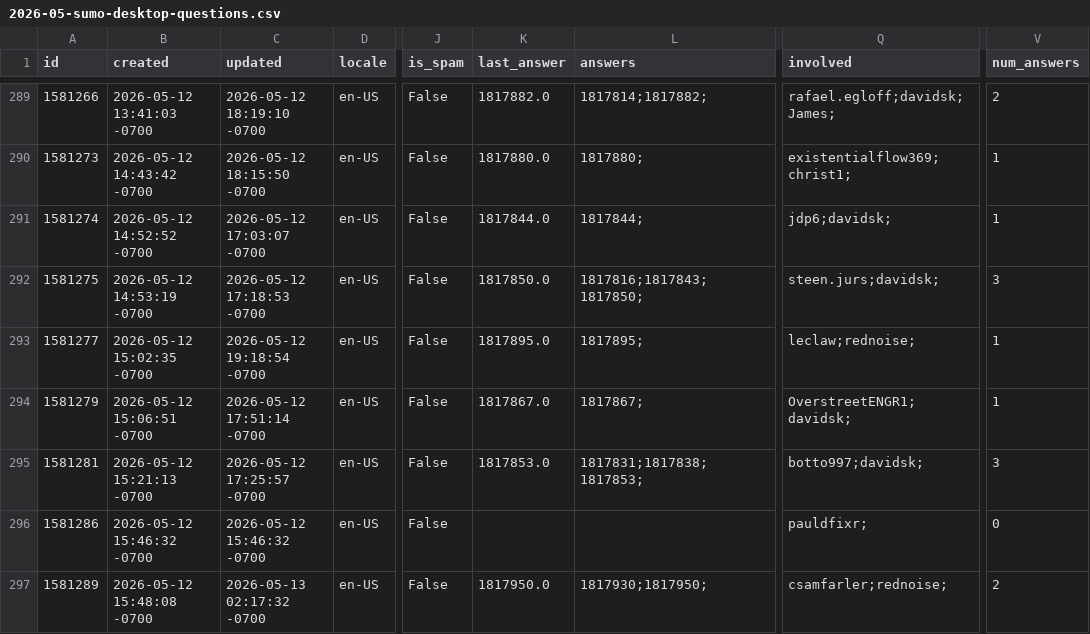
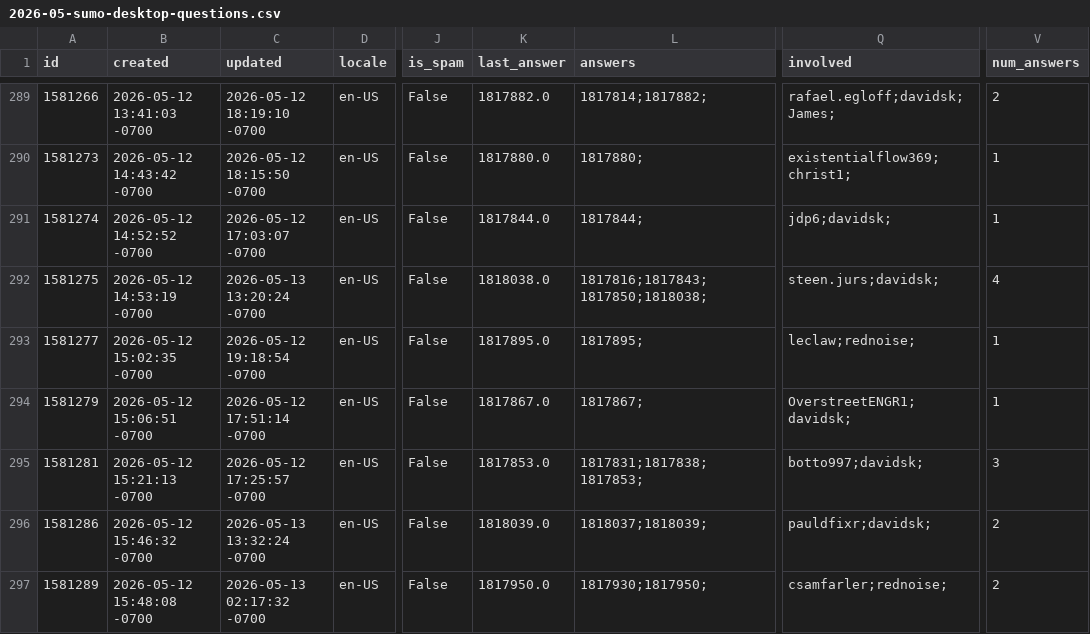
Before and after one commit to thunderbird/thunderbird-desktop-metrics-and-reports, a CSV file: CONCATENATED_FILES/DESKTOP/2026-05-sumo-desktop-questions.csv, drawn as a sheet; only a part is shown, gaps mark what is left out; the diff covers the shown part only; the diff names each change by its address in the sheet, - before the commit and + after, or states it on an @@ line.

```diff
--- a/CONCATENATED_FILES/DESKTOP/2026-05-sumo-desktop-questions.csv
+++ b/CONCATENATED_FILES/DESKTOP/2026-05-sumo-desktop-questions.csv
-C292 (updated): 2026-05-12 17:18:53 -0700
+C292 (updated): 2026-05-13 13:20:24 -0700
-K292 (last_answer): 1817850.0
+K292 (last_answer): 1818038.0
-L292 (answers): 1817816;1817843;1817850;
+L292 (answers): 1817816;1817843;1817850;1818038;
-V292 (num_answers): 3
+V292 (num_answers): 4
-C296 (updated): 2026-05-12 15:46:32 -0700
+C296 (updated): 2026-05-13 13:32:24 -0700
-K296 (last_answer): (empty)
+K296 (last_answer): 1818039.0
-L296 (answers): (empty)
+L296 (answers): 1818037;1818039;
-Q296 (involved): pauldfixr;
+Q296 (involved): pauldfixr;davidsk;
-V296 (num_answers): 0
+V296 (num_answers): 2
```
Also changed, not shown: 3 added rows and 82 edited cells elsewhere in this file, 1 other file.
